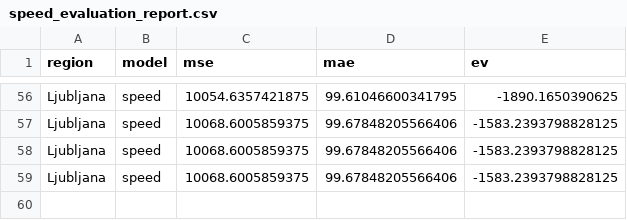
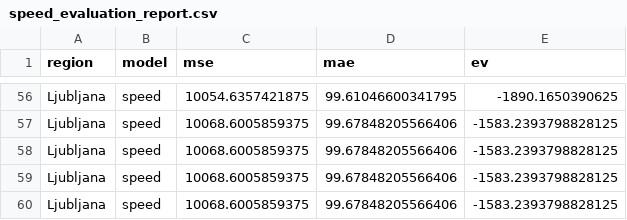
Before and after one commit to ChiefPatrik/trafficPredictions, a CSV file: reports/Ljubljana/speed_evaluation_report.csv, drawn as a sheet; only a part is shown, gaps mark what is left out; the diff names each change by its address in the sheet, - before the commit and + after, or states it on an @@ line.

```diff
--- a/reports/Ljubljana/speed_evaluation_report.csv
+++ b/reports/Ljubljana/speed_evaluation_report.csv
+row 60: Ljubljana | speed | 10068.6005859375 | 99.67848205566406 | -1583.2393798828125
```
Also changed, not shown: reports/Kozina/cars_evaluation_report.csv, reports/Kozina/speed_evaluation_report.csv, 11 other files.
